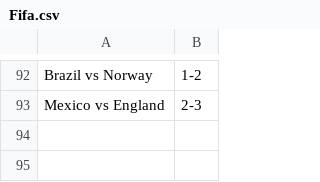
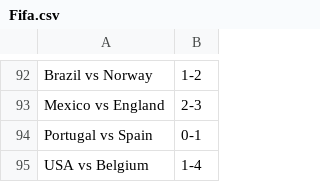
Before and after one commit to turnerville14/TurnerFunProject, a CSV file: Fifa.csv, drawn as a sheet; only a part is shown, gaps mark what is left out.

Commit message:
ok

```diff
--- a/Fifa.csv
+++ b/Fifa.csv
@@ -93 +93,3 @@ Brazil vs Norway,1-2
 Mexico vs England,2-3
+Portugal vs Spain,0-1
+USA vs Belgium,1-4
```
